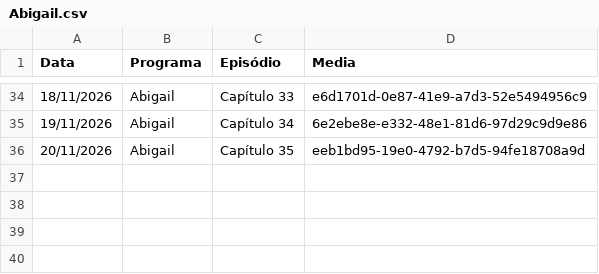
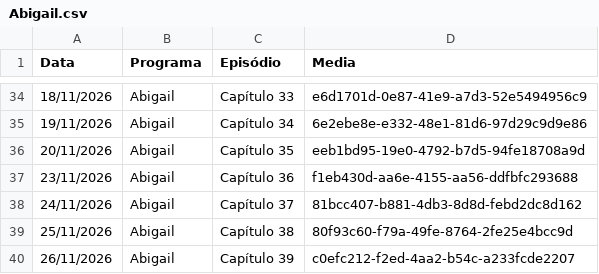
Before and after one commit to henriquerossi/Grade-SBTNovelas, a CSV file: programas/Abigail.csv, drawn as a sheet; only a part is shown, gaps mark what is left out.

```diff
--- a/programas/Abigail.csv
+++ b/programas/Abigail.csv
@@ -36 +36,5 @@
 20/11/2026,Abigail,Capítulo 35,eeb1bd95-19e0-4792-b7d5-94fe18708a9d
+23/11/2026,Abigail,Capítulo 36,f1eb430d-aa6e-4155-aa56-ddfbfc293688
+24/11/2026,Abigail,Capítulo 37,81bcc407-b881-4db3-8d8d-febd2dc8d162
+25/11/2026,Abigail,Capítulo 38,80f93c60-f79a-49fe-8764-2fe25e4bcc9d
+26/11/2026,Abigail,Capítulo 39,c0efc212-f2ed-4aa2-b54c-a233fcde2207
```
Also changed, not shown: programas/Camaleões.csv, programas/Marisol.csv, 2 other files.
